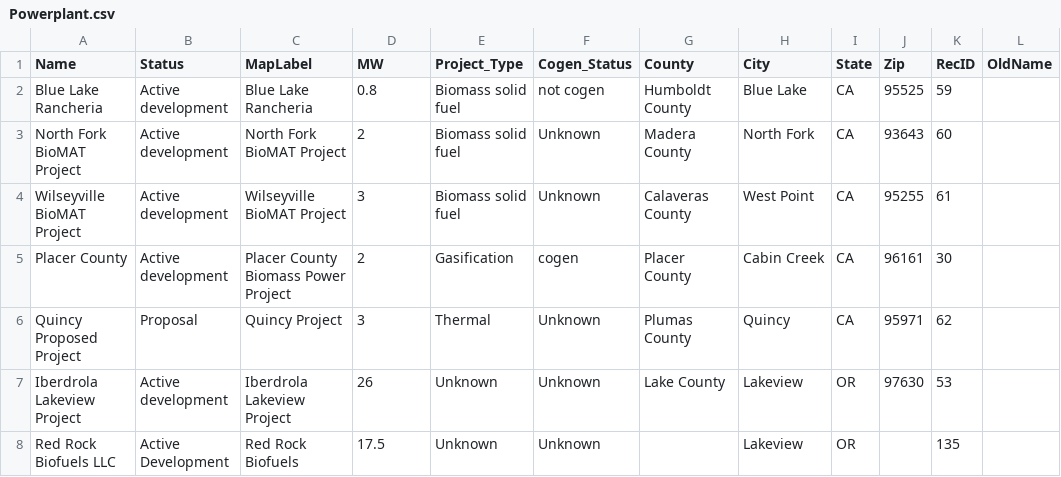
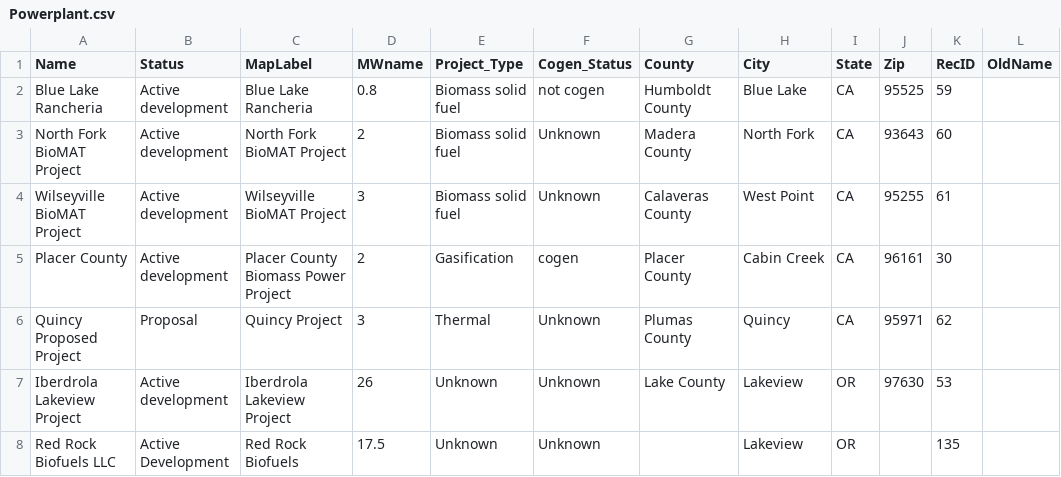
Before and after one commit to WoodResourcesGroup/WoodResourcesGroup.github.io, a CSV file: Projects/BiomassMap/Data/Powerplant.csv, drawn as a sheet; only a part is shown; the diff names each change by its address in the sheet, - before the commit and + after, or states it on an @@ line.

Commit message:
Label Fix
MW changed to MWname for clarification. String length for header on
column 4 needs to be 7 or less for reasons. Submitted to S/O for
debugging

```diff
--- a/Projects/BiomassMap/Data/Powerplant.csv
+++ b/Projects/BiomassMap/Data/Powerplant.csv
-D1: MW
+D1: MWname
```
Also changed, not shown: projects/BiomassMap/Data/pptest.csv, 2 other files.
